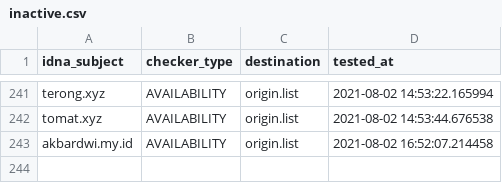
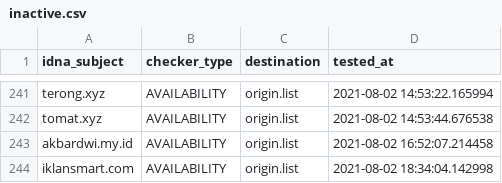
Before and after one commit to dead-hosts/AdBlockID_git_realodix, a CSV file: .pyfunceble/inactive.csv, drawn as a sheet; only a part is shown, gaps mark what is left out.

```diff
--- a/.pyfunceble/inactive.csv
+++ b/.pyfunceble/inactive.csv
@@ -243 +243,2 @@ tomat.xyz,AVAILABILITY,origin.list,2021-08-02 14:53:44.676538
 akbardwi.my.id,AVAILABILITY,origin.list,2021-08-02 16:52:07.214458
+iklansmart.com,AVAILABILITY,origin.list,2021-08-02 18:34:04.142998
```
Also changed, not shown: output/origin.list/continue.csv, 10 other files.
